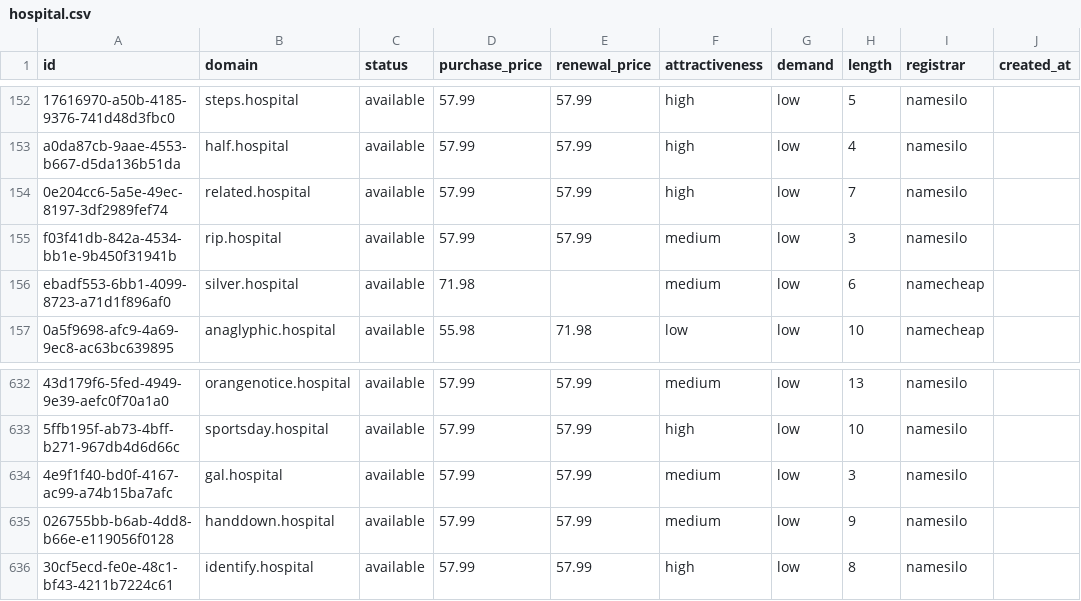
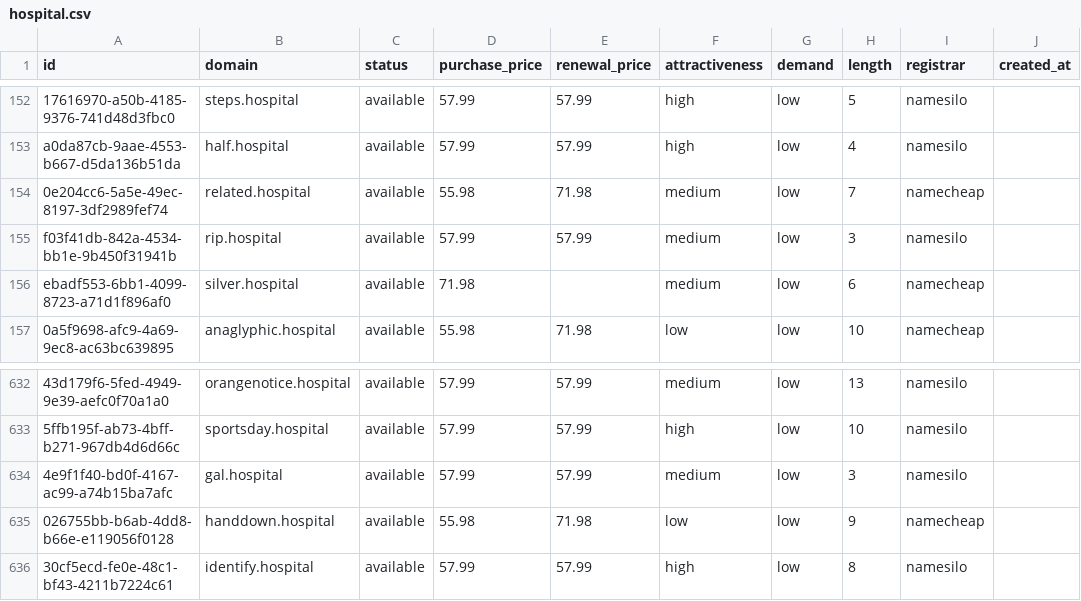
Before and after one commit to UniqueDomains/hospital-oneword-domains, a CSV file: hospital.csv, drawn as a sheet; only a part is shown, gaps mark what is left out; the diff names each change by its address in the sheet, - before the commit and + after, or states it on an @@ line.

Commit message:
Domains update

```diff
--- a/hospital.csv
+++ b/hospital.csv
-D154 (purchase_price): 57.99
+D154 (purchase_price): 55.98
-E154 (renewal_price): 57.99
+E154 (renewal_price): 71.98
-F154 (attractiveness): high
+F154 (attractiveness): medium
-I154 (registrar): namesilo
+I154 (registrar): namecheap
-D635 (purchase_price): 57.99
+D635 (purchase_price): 55.98
-E635 (renewal_price): 57.99
+E635 (renewal_price): 71.98
-F635 (attractiveness): medium
+F635 (attractiveness): low
-I635 (registrar): namesilo
+I635 (registrar): namecheap
```
Also changed, not shown: 4 other files.
